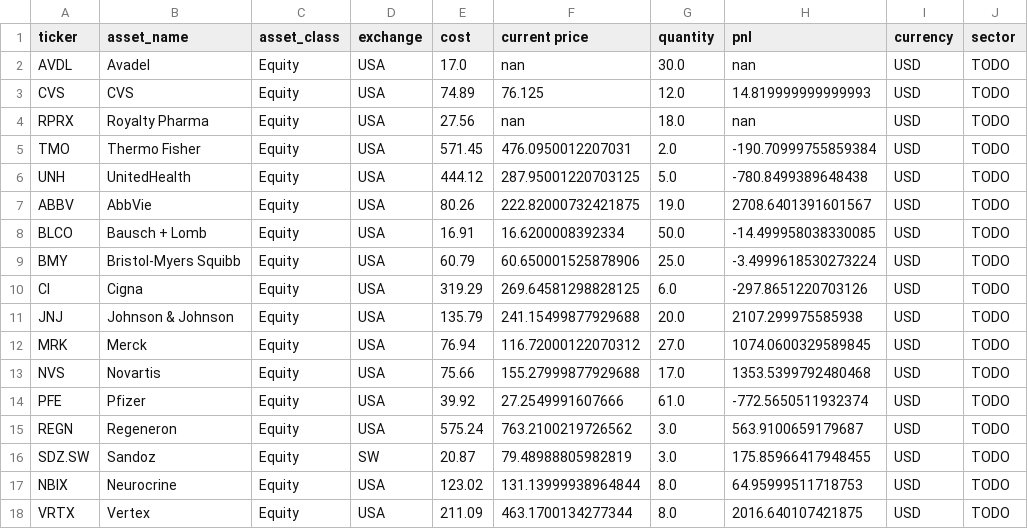
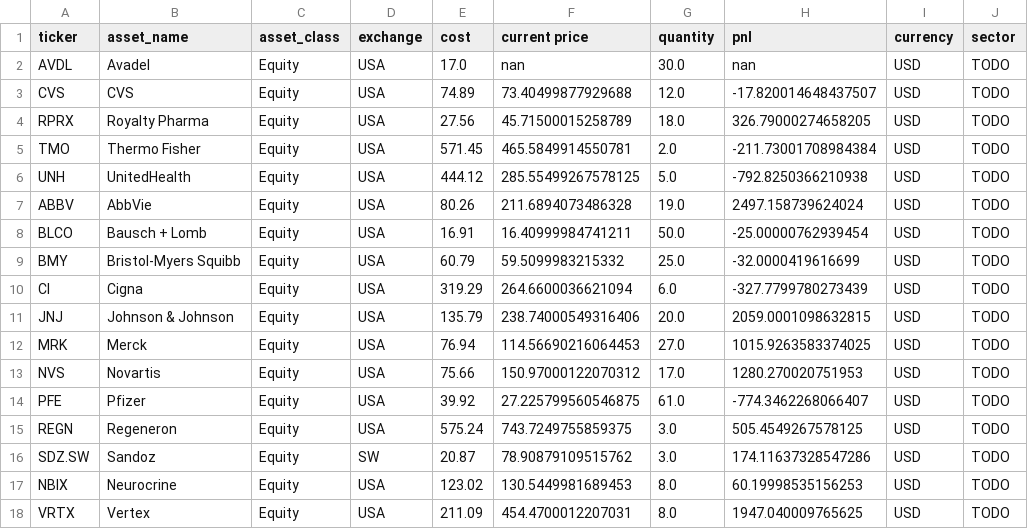
Before and after one commit to adeethyia-shankar/bhig-portfolio-management, a CSV file: data/BHIG_portfolio/portfolio.csv, drawn as a sheet; only a part is shown; the diff covers the shown part only.

```diff
--- a/data/BHIG_portfolio/portfolio.csv
+++ b/data/BHIG_portfolio/portfolio.csv
@@ -2,17 +2,17 @@ ticker,asset_name,asset_class,exchange,cost,current price,quantity,pnl,currency,
 AVDL,Avadel,Equity,USA,17.0,nan,30.0,nan,USD,TODO
-CVS,CVS,Equity,USA,74.89,76.125,12.0,14.819999999999993,USD,TODO
-RPRX,Royalty Pharma,Equity,USA,27.56,nan,18.0,nan,USD,TODO
-TMO,Thermo Fisher,Equity,USA,571.45,476.0950012207031,2.0,-190.70999755859384,USD,TODO
-UNH,UnitedHealth,Equity,USA,444.12,287.95001220703125,5.0,-780.8499389648438,USD,TODO
-ABBV,AbbVie,Equity,USA,80.26,222.82000732421875,19.0,2708.6401391601567,USD,TODO
-BLCO,Bausch + Lomb,Equity,USA,16.91,16.6200008392334,50.0,-14.499958038330085,USD,TODO
-BMY,Bristol-Myers Squibb,Equity,USA,60.79,60.650001525878906,25.0,-3.4999618530273224,USD,TODO
-CI,Cigna,Equity,USA,319.29,269.64581298828125,6.0,-297.8651220703126,USD,TODO
-JNJ,Johnson & Johnson,Equity,USA,135.79,241.15499877929688,20.0,2107.299975585938,USD,TODO
-MRK,Merck,Equity,USA,76.94,116.72000122070312,27.0,1074.0600329589845,USD,TODO
-NVS,Novartis,Equity,USA,75.66,155.27999877929688,17.0,1353.5399792480468,USD,TODO
-PFE,Pfizer,Equity,USA,39.92,27.2549991607666,61.0,-772.5650511932374,USD,TODO
-REGN,Regeneron,Equity,USA,575.24,763.2100219726562,3.0,563.9100659179687,USD,TODO
-SDZ.SW,Sandoz,Equity,SW,20.87,79.48988805982819,3.0,175.85966417948455,USD,TODO
-NBIX,Neurocrine,Equity,USA,123.02,131.13999938964844,8.0,64.95999511718753,USD,TODO
-VRTX,Vertex,Equity,USA,211.09,463.1700134277344,8.0,2016.640107421875,USD,TODO
+CVS,CVS,Equity,USA,74.89,73.40499877929688,12.0,-17.820014648437507,USD,TODO
+RPRX,Royalty Pharma,Equity,USA,27.56,45.71500015258789,18.0,326.79000274658205,USD,TODO
+TMO,Thermo Fisher,Equity,USA,571.45,465.5849914550781,2.0,-211.73001708984384,USD,TODO
+UNH,UnitedHealth,Equity,USA,444.12,285.55499267578125,5.0,-792.8250366210938,USD,TODO
+ABBV,AbbVie,Equity,USA,80.26,211.6894073486328,19.0,2497.158739624024,USD,TODO
+BLCO,Bausch + Lomb,Equity,USA,16.91,16.40999984741211,50.0,-25.00000762939454,USD,TODO
+BMY,Bristol-Myers Squibb,Equity,USA,60.79,59.5099983215332,25.0,-32.0000419616699,USD,TODO
+CI,Cigna,Equity,USA,319.29,264.6600036621094,6.0,-327.7799780273439,USD,TODO
+JNJ,Johnson & Johnson,Equity,USA,135.79,238.74000549316406,20.0,2059.0001098632815,USD,TODO
+MRK,Merck,Equity,USA,76.94,114.56690216064453,27.0,1015.9263583374025,USD,TODO
+NVS,Novartis,Equity,USA,75.66,150.97000122070312,17.0,1280.270020751953,USD,TODO
+PFE,Pfizer,Equity,USA,39.92,27.225799560546875,61.0,-774.3462268066407,USD,TODO
+REGN,Regeneron,Equity,USA,575.24,743.7249755859375,3.0,505.4549267578125,USD,TODO
+SDZ.SW,Sandoz,Equity,SW,20.87,78.90879109515762,3.0,174.11637328547286,USD,TODO
+NBIX,Neurocrine,Equity,USA,123.02,130.5449981689453,8.0,60.19998535156253,USD,TODO
+VRTX,Vertex,Equity,USA,211.09,454.4700012207031,8.0,1947.040009765625,USD,TODO
```
Also changed, not shown: 26 edited cells elsewhere in this file, data/BHIG_portfolio/returns.csv.
